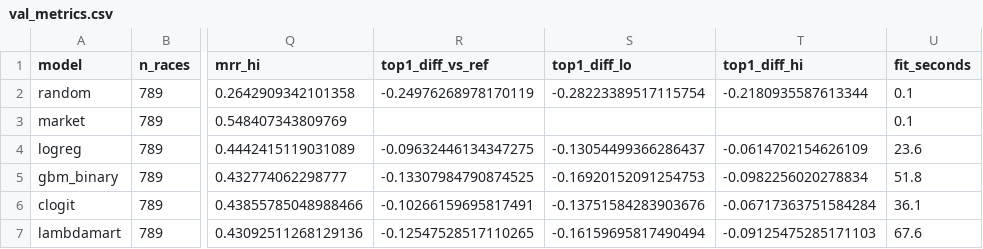
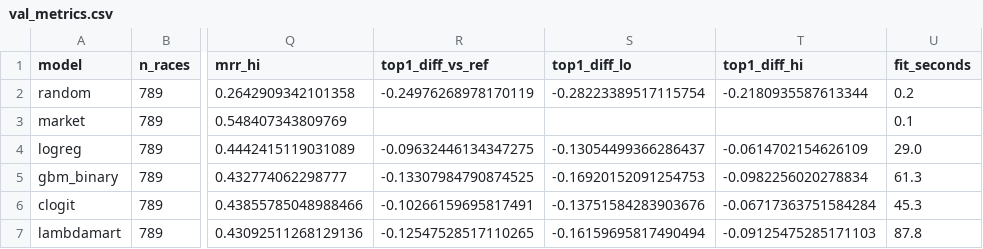
Before and after one commit to f4bms/Horse-Racing-Machine-Learning, a CSV file: results/val_metrics.csv, drawn as a sheet; only a part is shown, gaps mark what is left out; the diff names each change by its address in the sheet, - before the commit and + after, or states it on an @@ line.

```diff
--- a/results/val_metrics.csv
+++ b/results/val_metrics.csv
-U2 (fit_seconds): 0.1
+U2 (fit_seconds): 0.2
-U4 (fit_seconds): 23.6
+U4 (fit_seconds): 29.0
-U5 (fit_seconds): 51.8
+U5 (fit_seconds): 61.3
-U6 (fit_seconds): 36.1
+U6 (fit_seconds): 45.3
-U7 (fit_seconds): 67.6
+U7 (fit_seconds): 87.8
```
Also changed, not shown: results/tuning/clogit_trials.csv, results/tuning/gbm_binary_trials.csv, 10 other files.
